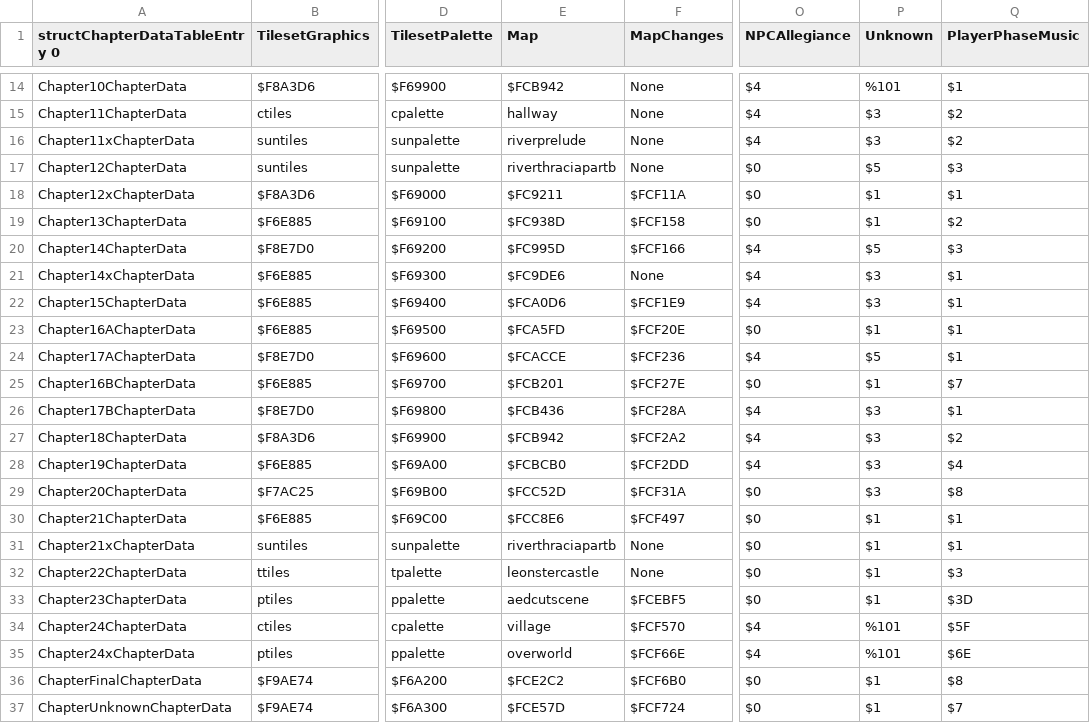
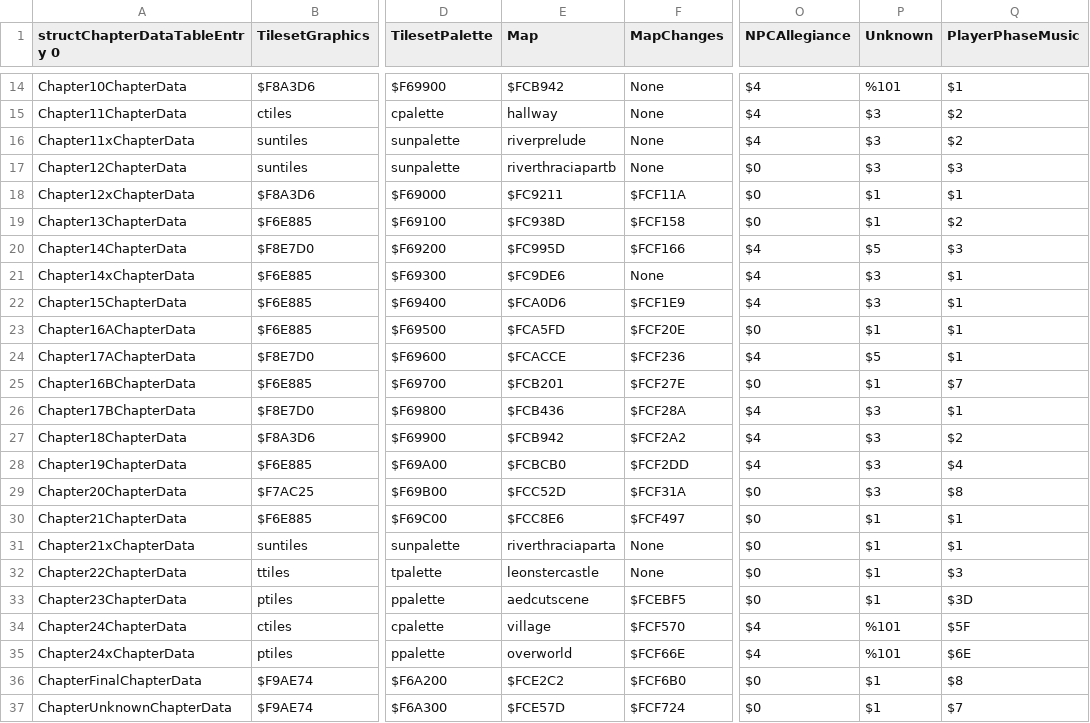
Before and after one commit to muffinfrommars/sceolang, a CSV file: tables/CHAPTERS/ChapterDataTable.csv, drawn as a sheet; only a part is shown, gaps mark what is left out; the diff names each change by its address in the sheet, - before the commit and + after, or states it on an @@ line.

```diff
--- a/tables/CHAPTERS/ChapterDataTable.csv
+++ b/tables/CHAPTERS/ChapterDataTable.csv
-P17 (Unknown): $5
+P17 (Unknown): $3
-E31 (Map): riverthraciapartb
+E31 (Map): riverthraciaparta
```
Also changed, not shown: tables/UNITS/CharacterData.csv, tables/UNITS/ClassData.csv, 10 other files.
